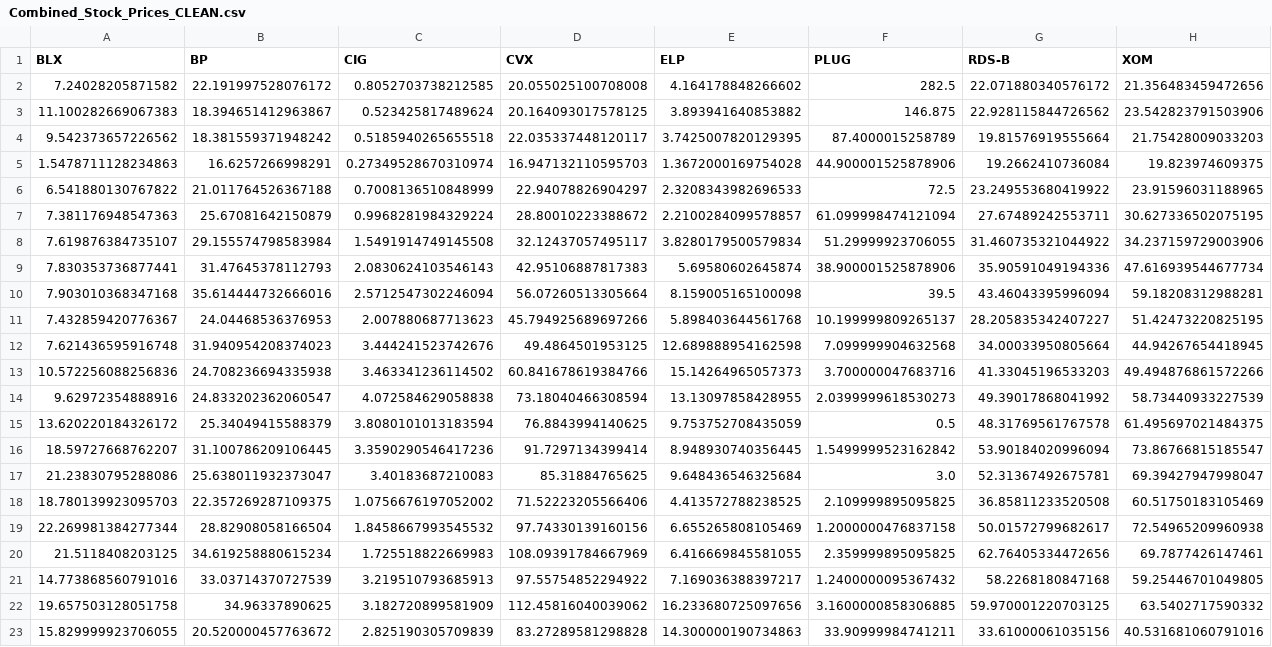
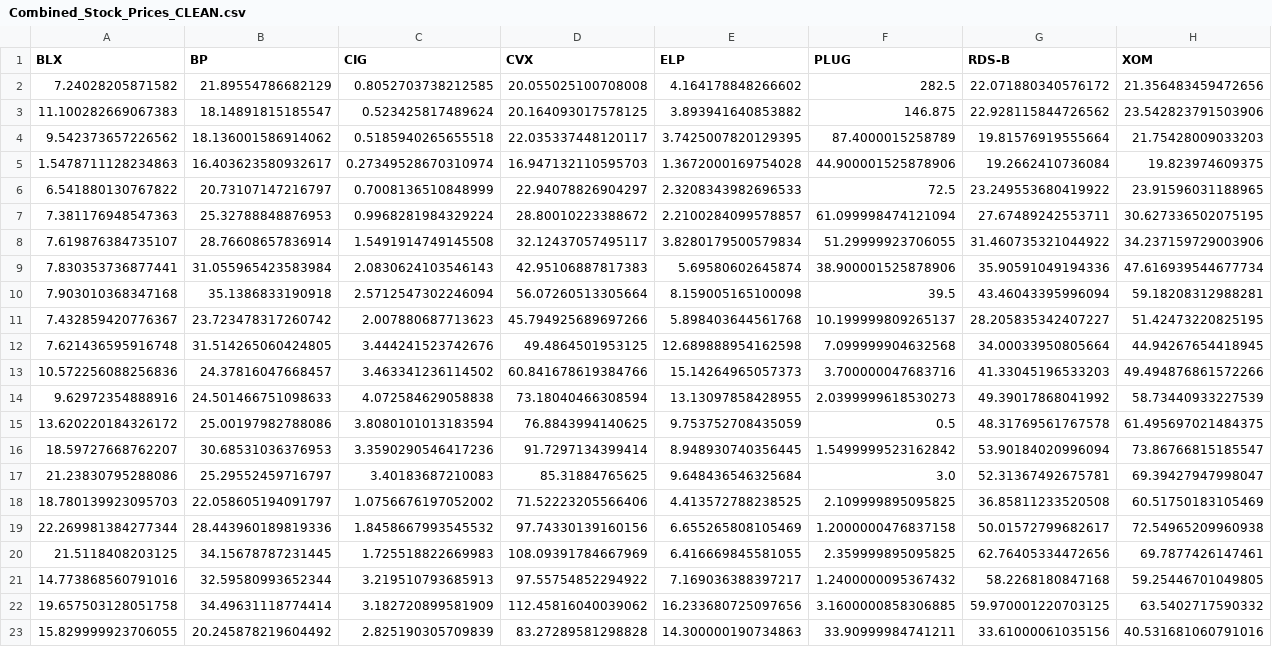
Before and after one commit to alexbeckham/Group_Project, a CSV file: Data/Combined_Stock_Prices_CLEAN.csv, drawn as a sheet; the diff names each change by its address in the sheet, - before the commit and + after, or states it on an @@ line.

```diff
--- a/Data/Combined_Stock_Prices_CLEAN.csv
+++ b/Data/Combined_Stock_Prices_CLEAN.csv
-B2 (BP): 22.191997528076172
+B2 (BP): 21.89554786682129
-B3 (BP): 18.394651412963867
+B3 (BP): 18.14891815185547
-B4 (BP): 18.381559371948242
+B4 (BP): 18.136001586914062
-B5 (BP): 16.6257266998291
+B5 (BP): 16.403623580932617
-B6 (BP): 21.011764526367188
+B6 (BP): 20.73107147216797
-B7 (BP): 25.67081642150879
+B7 (BP): 25.32788848876953
-B8 (BP): 29.155574798583984
+B8 (BP): 28.76608657836914
-B9 (BP): 31.47645378112793
+B9 (BP): 31.055965423583984
-B10 (BP): 35.614444732666016
+B10 (BP): 35.1386833190918
-B11 (BP): 24.04468536376953
+B11 (BP): 23.723478317260742
-B12 (BP): 31.940954208374023
+B12 (BP): 31.514265060424805
-B13 (BP): 24.708236694335938
+B13 (BP): 24.37816047668457
-B14 (BP): 24.833202362060547
+B14 (BP): 24.501466751098633
-B15 (BP): 25.34049415588379
+B15 (BP): 25.00197982788086
-B16 (BP): 31.100786209106445
+B16 (BP): 30.68531036376953
-B17 (BP): 25.638011932373047
+B17 (BP): 25.29552459716797
-B18 (BP): 22.357269287109375
+B18 (BP): 22.058605194091797
-B19 (BP): 28.82908058166504
+B19 (BP): 28.443960189819336
-B20 (BP): 34.619258880615234
+B20 (BP): 34.15678787231445
-B21 (BP): 33.03714370727539
+B21 (BP): 32.59580993652344
-B22 (BP): 34.96337890625
+B22 (BP): 34.49631118774414
-B23 (BP): 20.520000457763672
+B23 (BP): 20.245878219604492
```
Also changed, not shown: 2 other files.
